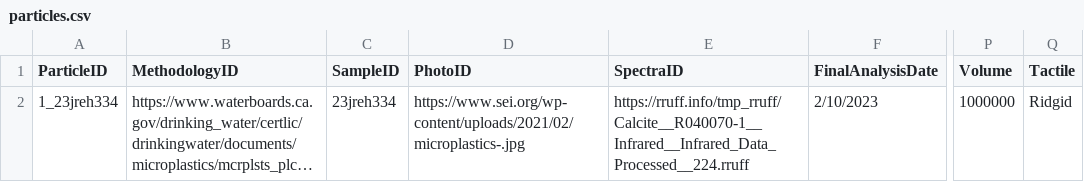
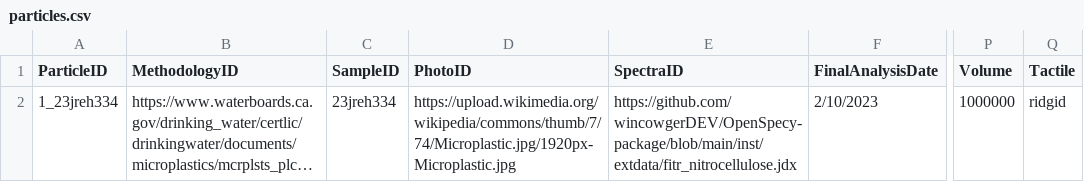
Before and after one commit to Moore-Institute-4-Plastic-Pollution-Res/Microplastic_Data_Portal, a CSV file: code/validator/particles.csv, drawn as a sheet; only a part is shown, gaps mark what is left out; long unchanged cells end in …; the diff names each change by its address in the sheet, - before the commit and + after, or states it on an @@ line.

Commit message:
data

```diff
--- a/code/validator/particles.csv
+++ b/code/validator/particles.csv
-D2 (PhotoID): https://www.sei.org/wp-content/uploads/2021/02/microplastics-.jpg
+D2 (PhotoID): https://upload.wikimedia.org/wikipedia/commons/thumb/7/74/Microplastic.jpg/1920px-Microplastic.jpg
-E2 (SpectraID): https://rruff.info/tmp_rruff/Calcite__R040070-1__Infrared__Infrared_Data_Processed__224.rruff
+E2 (SpectraID): https://github.com/wincowgerDEV/OpenSpecy-package/blob/main/inst/extdata/fitr_nitrocellulose.jdx
-Q2 (Tactile): Ridgid
+Q2 (Tactile): ridgid
```
